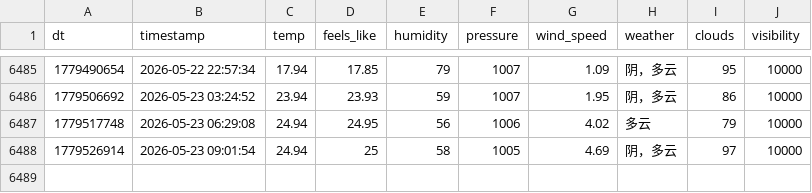
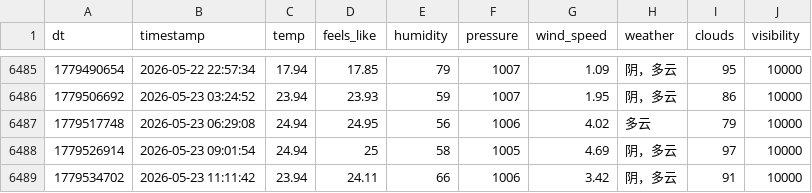
Before and after one commit to FireStar0507/OWMweather-logger, a CSV file: weather_data/Beijing.csv, drawn as a sheet; only a part is shown, gaps mark what is left out; the diff names each change by its address in the sheet, - before the commit and + after, or states it on an @@ line.

```diff
--- a/weather_data/Beijing.csv
+++ b/weather_data/Beijing.csv
+row 6489: 1779534702 | 2026-05-23 11:11:42 | 23.94 | 24.11 | 66 | 1006 | 3.42 | 阴，多云 | 91 | 10000
```
Also changed, not shown: weather_data/Foshan.csv, weather_data/Shanghai.csv.
